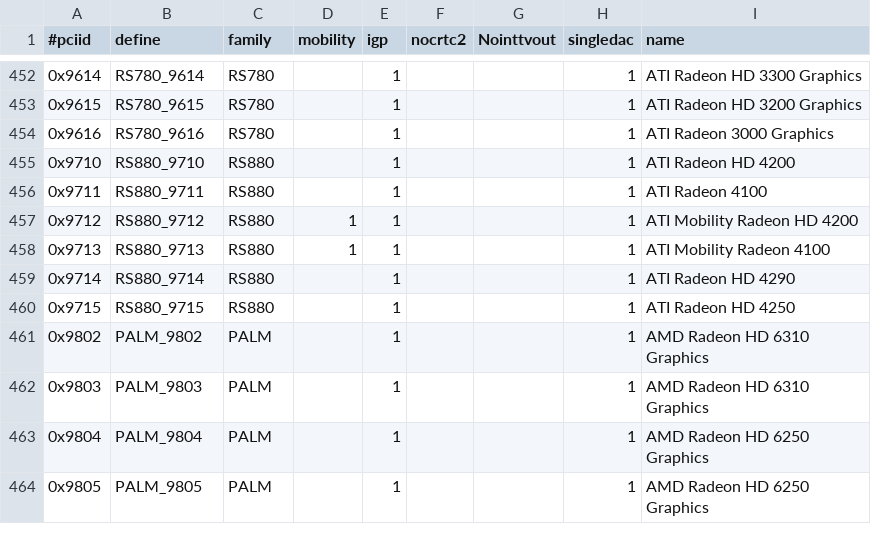
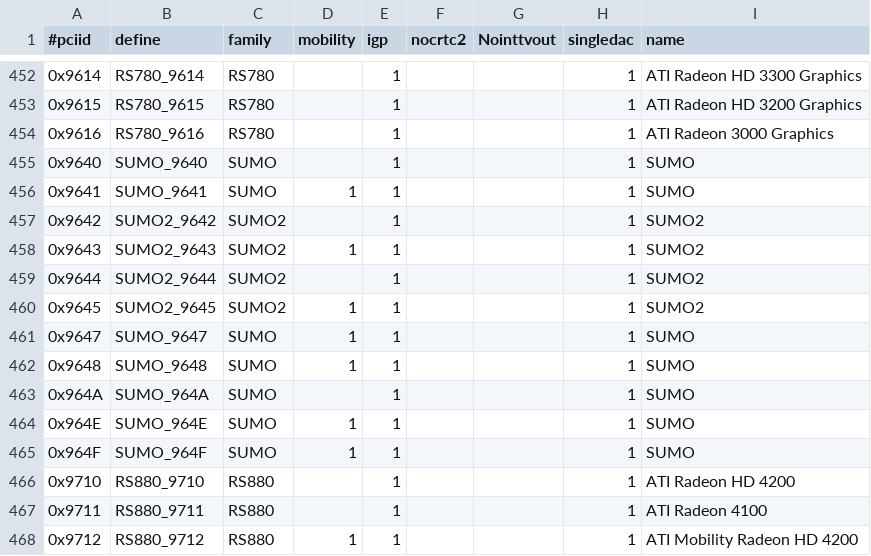
Before and after one commit to RAOF/xf86-video-ati, a CSV file: src/pcidb/ati_pciids.csv, drawn as a sheet; only a part is shown, gaps mark what is left out; the shorter side is filled out with more unchanged rows.

```diff
--- a/src/pcidb/ati_pciids.csv
+++ b/src/pcidb/ati_pciids.csv
@@ -454,2 +454,13 @@
 "0x9616","RS780_9616","RS780",,1,,,1,"ATI Radeon 3000 Graphics"
+"0x9640","SUMO_9640","SUMO",,1,,,1,"SUMO"
+"0x9641","SUMO_9641","SUMO",1,1,,,1,"SUMO"
+"0x9642","SUMO2_9642","SUMO2",,1,,,1,"SUMO2"
+"0x9643","SUMO2_9643","SUMO2",1,1,,,1,"SUMO2"
+"0x9644","SUMO2_9644","SUMO2",,1,,,1,"SUMO2"
+"0x9645","SUMO2_9645","SUMO2",1,1,,,1,"SUMO2"
+"0x9647","SUMO_9647","SUMO",1,1,,,1,"SUMO"
+"0x9648","SUMO_9648","SUMO",1,1,,,1,"SUMO"
+"0x964A","SUMO_964A","SUMO",,1,,,1,"SUMO"
+"0x964E","SUMO_964E","SUMO",1,1,,,1,"SUMO"
+"0x964F","SUMO_964F","SUMO",1,1,,,1,"SUMO"
 "0x9710","RS880_9710","RS880",,1,,,1,"ATI Radeon HD 4200"
```
Also changed, not shown: 5 other files.
